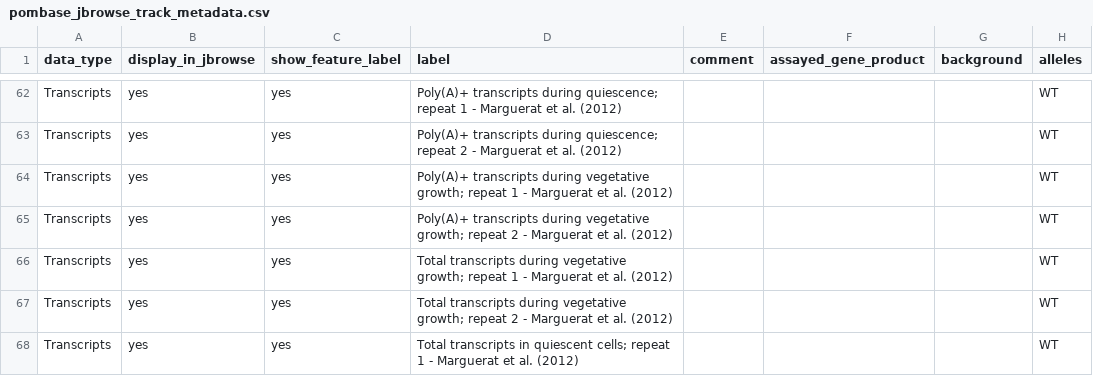
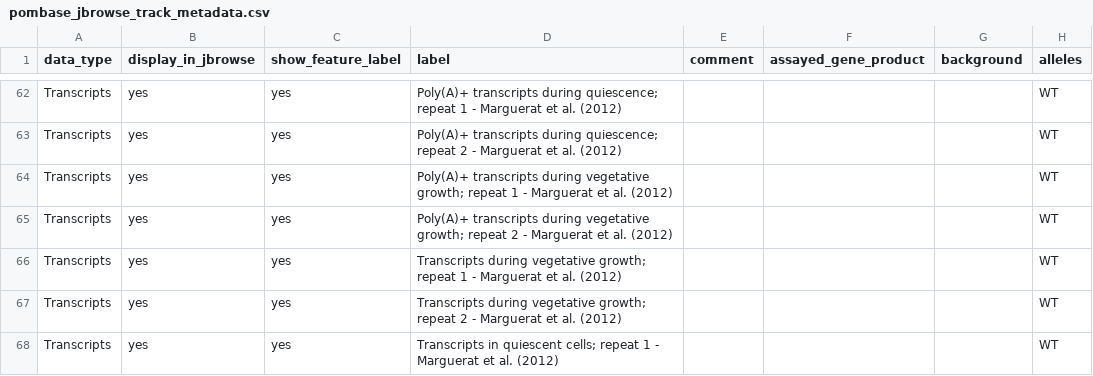
Before and after one commit to pombase/pombase-config, a CSV file: website/pombase_jbrowse_track_metadata.csv, drawn as a sheet; only a part is shown, gaps mark what is left out; the diff covers the shown part only; the diff names each change by its address in the sheet, - before the commit and + after, or states it on an @@ line.

Commit message:
Update pombase_jbrowse_track_metadata.csv

```diff
--- a/website/pombase_jbrowse_track_metadata.csv
+++ b/website/pombase_jbrowse_track_metadata.csv
-D66 (label): Total transcripts during vegetative…
+D66 (label): Transcripts during vegetative…
-D67 (label): Total transcripts during vegetative…
+D67 (label): Transcripts during vegetative…
-D68 (label): Total transcripts in quiescent…
+D68 (label): Transcripts in quiescent…
```
Also changed, not shown: 4 added rows, 4 removed rows and 1 edited cell elsewhere in this file.
